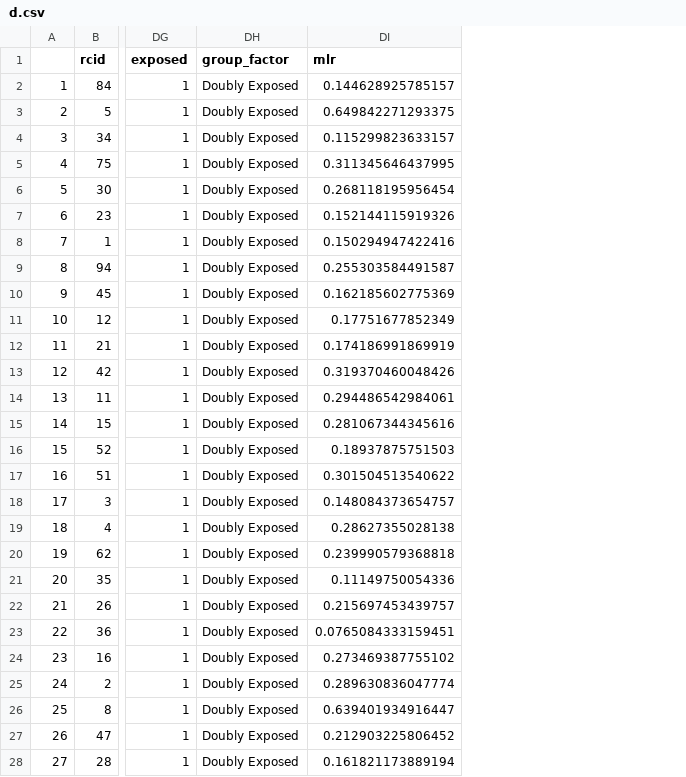
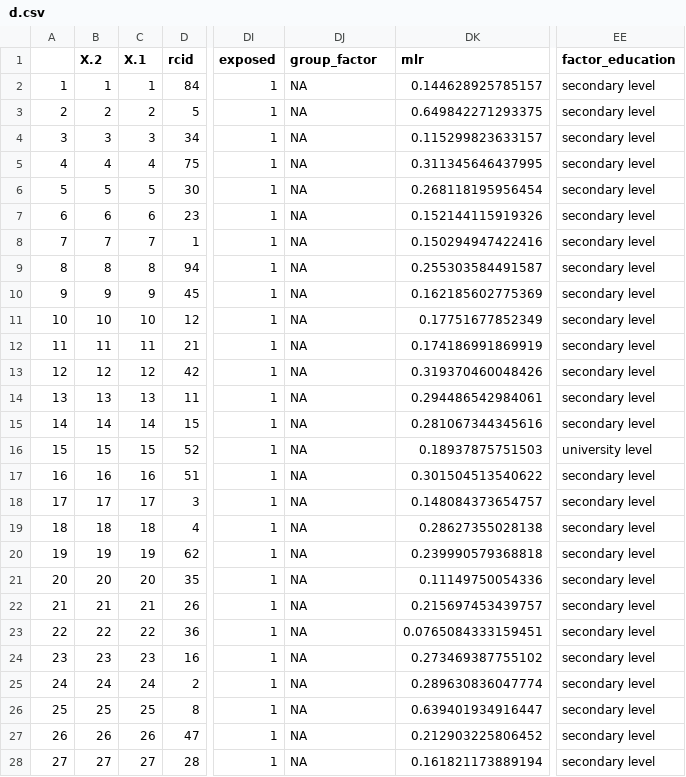
Before and after one commit to luisamariariverarivera/Rwanda-Aging, a CSV file: data_raw/d.csv, drawn as a sheet; only a part is shown, gaps mark what is left out; addresses are those after the commit; the diff covers the shown part only; the diff names each change by its address in the sheet, - before the commit and + after, or states it on an @@ line.

```diff
--- a/data_raw/d.csv
+++ b/data_raw/d.csv
+column B (X.2), rows 2-28: 1 | 2 | 3 | 4 | 5 | 6 | 7 | 8 | 9 | 10 | 11 | 12 | 13 | 14 | 15 | 16 | 17 | 18 | 19 | 20 | 21 | 22 | 23 | 24 | 25 | 26 | 27
+column C (X.1), rows 2-28: 1 | 2 | 3 | 4 | 5 | 6 | 7 | 8 | 9 | 10 | 11 | 12 | 13 | 14 | 15 | 16 | 17 | 18 | 19 | 20 | 21 | 22 | 23 | 24 | 25 | 26 | 27
+column EE (factor_education), rows 2-28: secondary level | secondary level | secondary level | secondary level | secondary level | secondary level | secondary level | secondary level | secondary level | secondary level | secondary level | secondary level | secondary level | secondary level | university level | secondary level | secondary level | secondary level | secondary level | secondary level | secondary level | secondary level | secondary level | secondary level | secondary level | secondary level | secondary level
-DJ2:DJ28 (group_factor): Doubly Exposed
+DJ2:DJ28 (group_factor): NA
```
Also changed, not shown: 64 edited cells elsewhere in this file, 12 other files.
